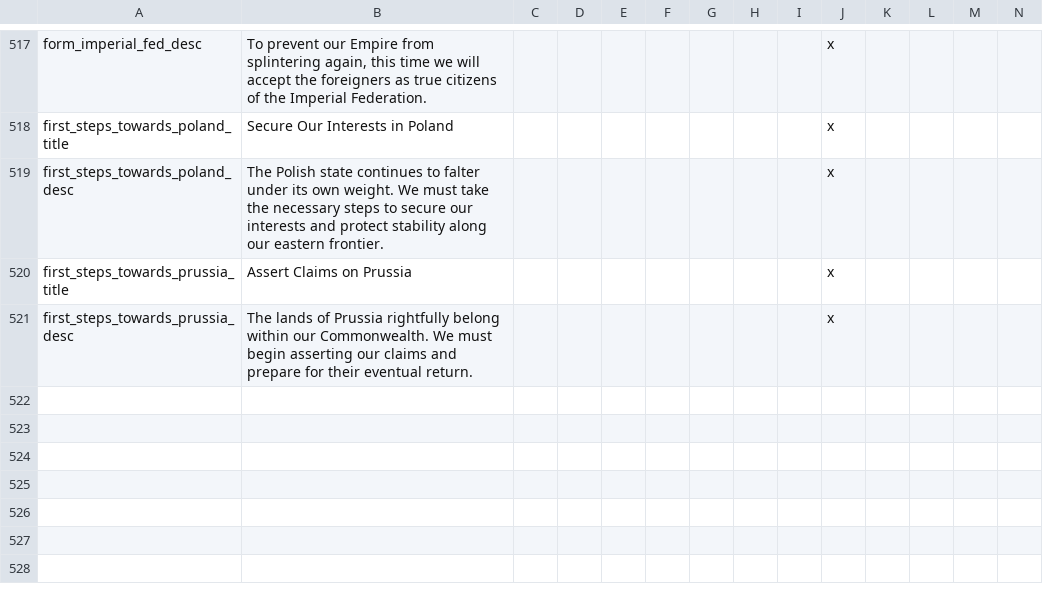
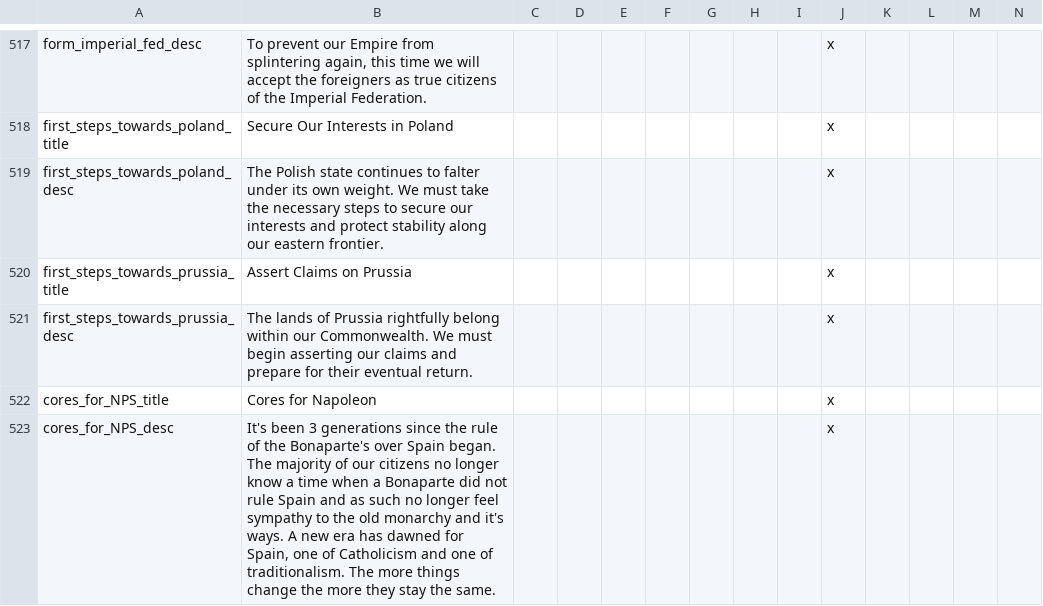
Before and after one commit to rustypower9-max/NLR-Campaignedit-Mapforge-Edits, a CSV file: NLR MapForge Campaign Edits/localisation/00_NL_remake_decisions.csv, drawn as a sheet; only a part is shown, gaps mark what is left out; rows hold the shown columns only; the diff names each change by its address in the sheet, - before the commit and + after, or states it on an @@ line.

```diff
--- a/NLR MapForge Campaign Edits/localisation/00_NL_remake_decisions.csv
+++ b/NLR MapForge Campaign Edits/localisation/00_NL_remake_decisions.csv
+row 522: cores_for_NPS_title | Cores for Napoleon |  |  |  |  |  |  |  | x
+row 523: cores_for_NPS_desc | It's been 3 generations since the rule of the Bonaparte's over Spain began. The majority of our citizens no longer know a time when a Bonaparte did not rule Spain and as such no longer feel sympathy to the old monarchy and it's ways. A new era has dawned for Spain, one of Catholicism and one of traditionalism. The more things change the more they stay the same. |  |  |  |  |  |  |  | x
```
Also changed, not shown: NLR MapForge Campaign Edits/localisation/00_NL_Misc.csv, NLR MapForge Campaign Edits/localisation/00_NL_remake_events.csv, 13 other files.
